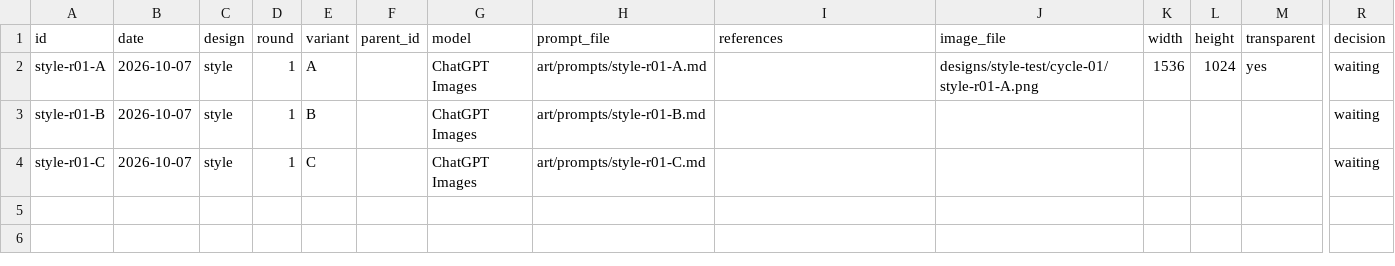
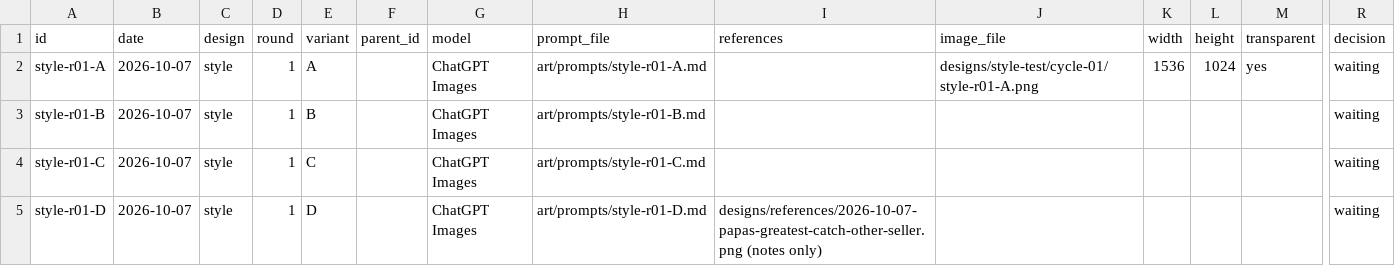
Before and after one commit to JMar323/dinner-bell-co, a CSV file: art/log.csv, drawn as a sheet; only a part is shown, gaps mark what is left out; rows hold the shown columns only; the diff names each change by its address in the sheet, - before the commit and + after, or states it on an @@ line.

```diff
--- a/art/log.csv
+++ b/art/log.csv
+row 5: style-r01-D | 2026-10-07 | style | 1 | D |  | ChatGPT Images | art/prompts/style-r01-D.md | designs/references/2026-10-07-papas-greatest-catch-other-seller.png (notes only) |  |  |  |  | waiting
```
Also changed, not shown: 1 other file.
